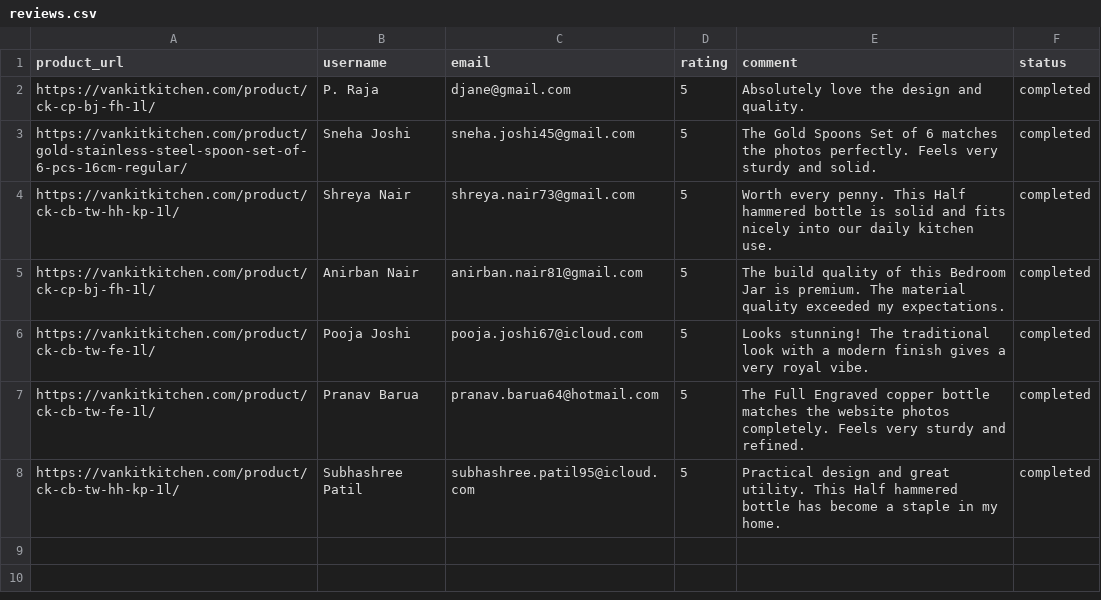
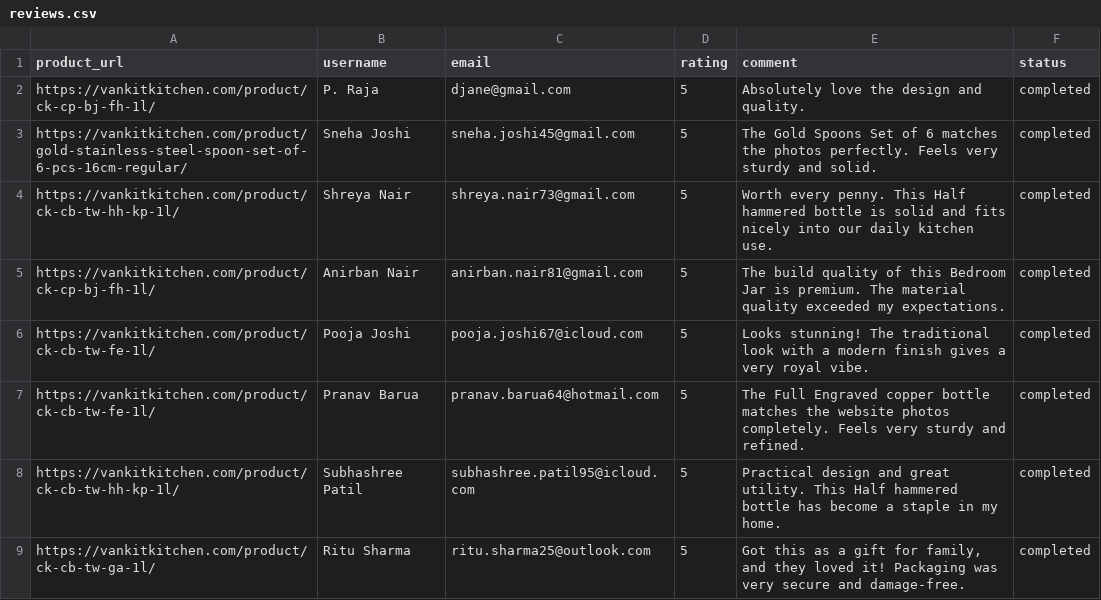
Before and after one commit to ankit1714/website-review, a CSV file: reviews.csv, drawn as a sheet; the diff names each change by its address in the sheet, - before the commit and + after, or states it on an @@ line.

```diff
--- a/reviews.csv
+++ b/reviews.csv
+row 9: https://vankitkitchen.com/product/ck-cb-tw-ga-1l/ | Ritu Sharma | ritu.sharma25@outlook.com | 5 | Got this as a gift for family, and they loved it! Packaging was very secure and damage-free. | completed
```
